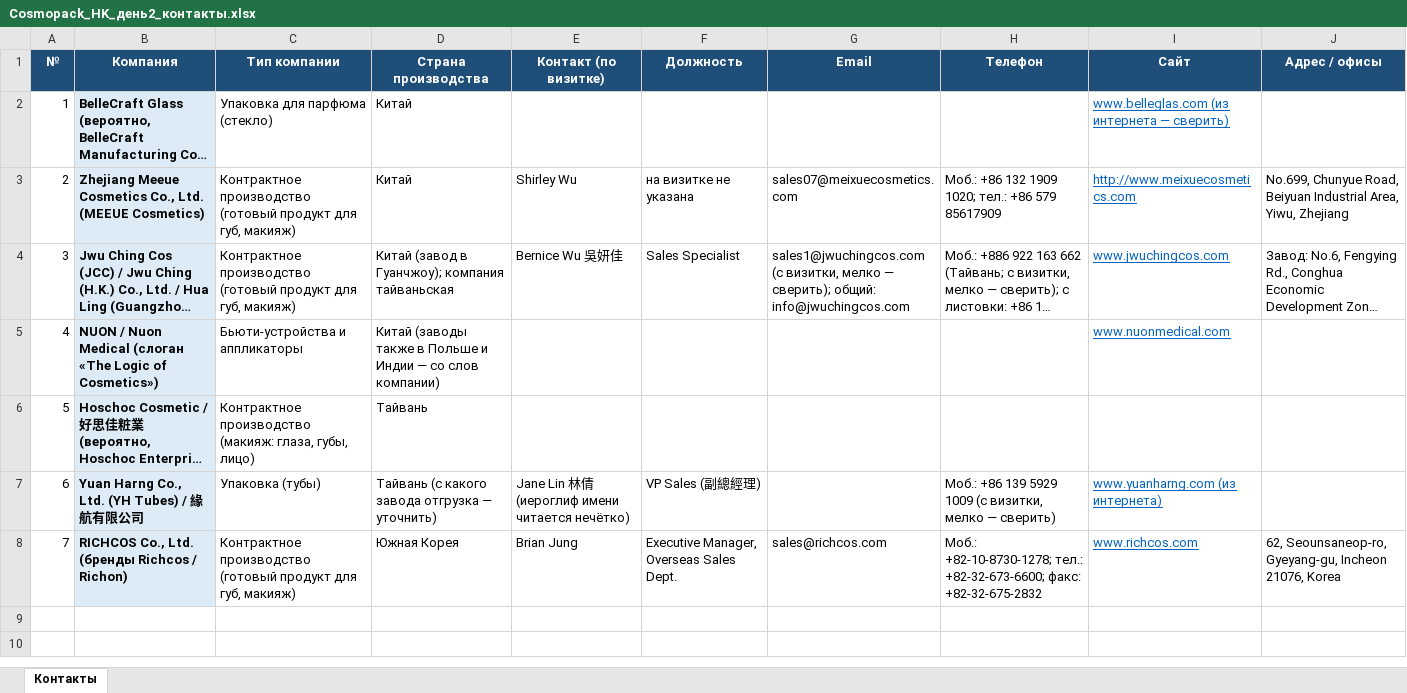
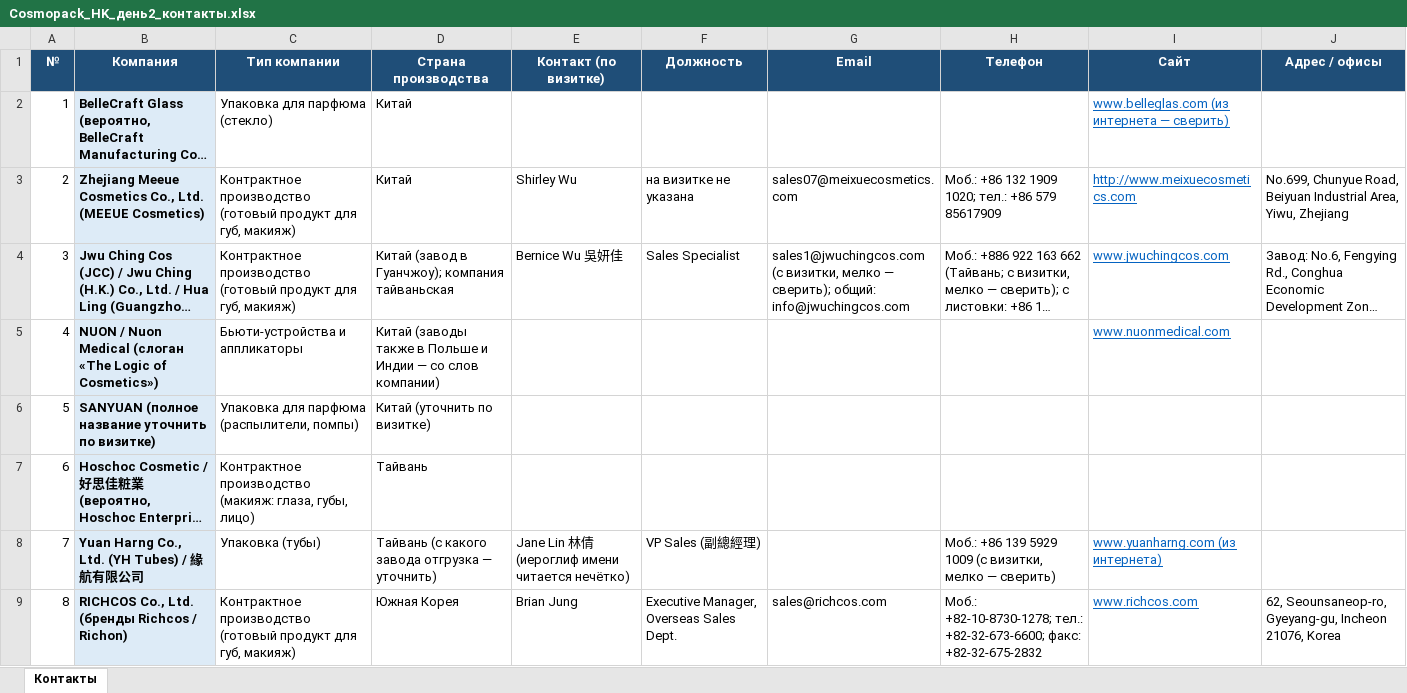
Before and after one commit to alimovpr/Claude, an Excel workbook: cosmopack-hk/day2/Cosmopack_HK_день2_контакты.xlsx, sheet Контакты, drawn as a sheet; long unchanged cells end in …; values as stored, in another font and other column widths than the file's, no borders; addresses are those after the commit; the diff names each change by its address in the sheet, - before the commit and + after, or states it on an @@ line.

```diff
--- a/cosmopack-hk/day2/Cosmopack_HK_день2_контакты.xlsx (sheet Контакты)
+++ b/cosmopack-hk/day2/Cosmopack_HK_день2_контакты.xlsx (sheet Контакты)
+row 6: 5 | SANYUAN (полное название уточнить по визитке) | Упаковка для парфюма (распылители, помпы) | Китай (уточнить по визитке)
@@ column A (№) renumbered from row 7 down @@
```
Also changed, not shown: cosmopack-hk/contacts.xlsx, cosmopack-hk/day1/Cosmopack_HK_день1_контакты.xlsx, 5 other files.
